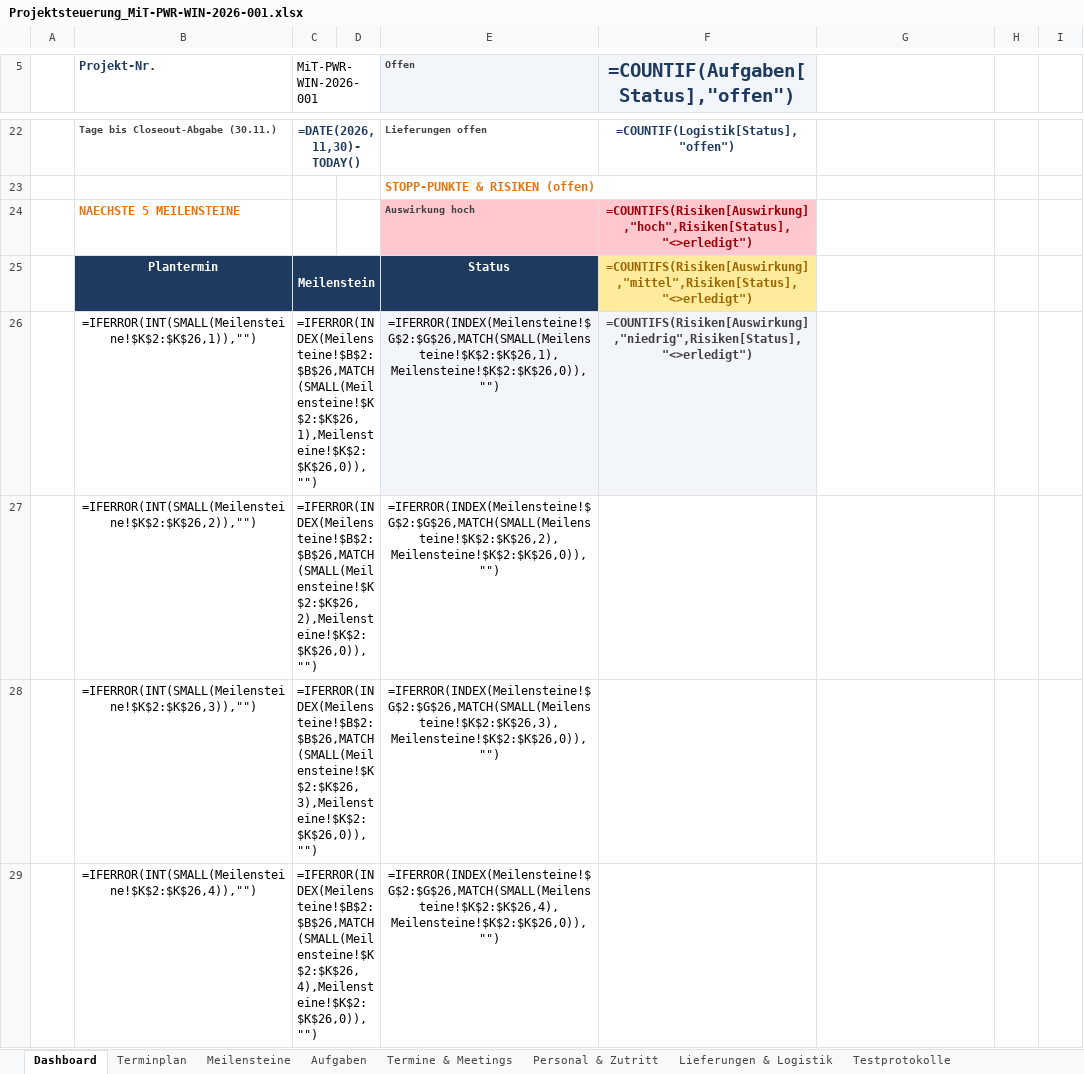
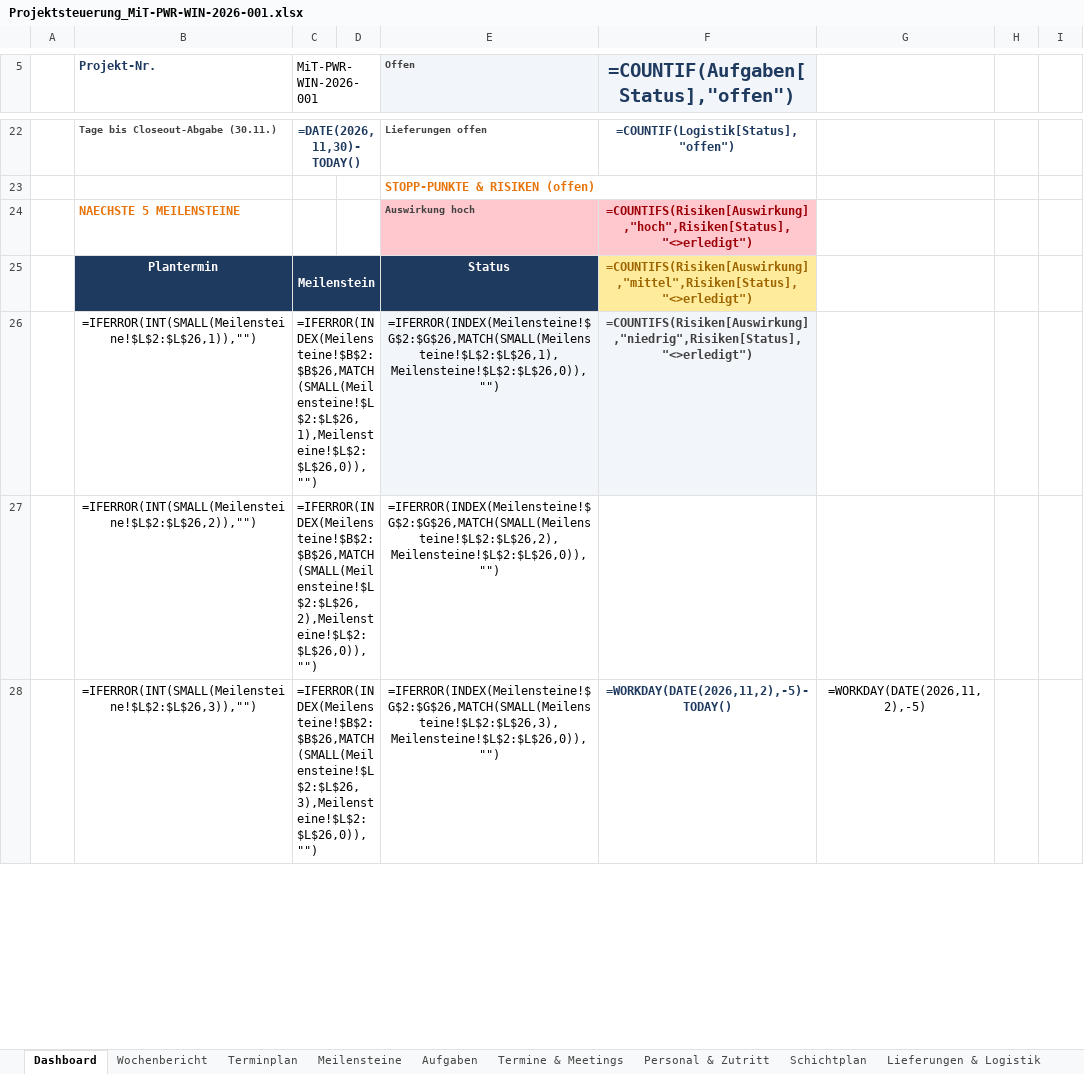
Before and after one commit to Ghostburaq/Burak, an Excel workbook: Projektsteuerung_MiT-PWR-WIN-2026-001.xlsx, sheet Dashboard, drawn as a sheet; only a part is shown, gaps mark what is left out; values as stored, in another font and other column widths than the file's, no borders; formulas without a stored value are shown as written; charts and pictures and conditional formats not drawn; removed rows and columns are numbered as before the commit, all else as after; the diff covers the shown part only; the diff names each change by its address in the sheet, - before the commit and + after, or states it on an @@ line.

```diff
--- a/Projektsteuerung_MiT-PWR-WIN-2026-001.xlsx (sheet Dashboard)
+++ b/Projektsteuerung_MiT-PWR-WIN-2026-001.xlsx (sheet Dashboard)
+sheet tab: Wochenbericht
+sheet tab: Schichtplan
-B26 (Projekt-Nr.): =IFERROR(INT(SMALL(Meilensteine!$K$2:$K$26,1)),"")
+B26 (Projekt-Nr.): =IFERROR(INT(SMALL(Meilensteine!$L$2:$L$26,1)),"")
-C26 (MiT-PWR-WIN-2026-001): =IFERROR(INDEX(Meilensteine!$B$2:$B$26,MATCH(SMALL(Meilensteine!$K$2:$K$26,1),Meilensteine!$K$2:$K$26,0)),"")
+C26 (MiT-PWR-WIN-2026-001): =IFERROR(INDEX(Meilensteine!$B$2:$B$26,MATCH(SMALL(Meilensteine!$L$2:$L$26,1),Meilensteine!$L$2:$L$26,0)),"")
-E26 (Offen): =IFERROR(INDEX(Meilensteine!$G$2:$G$26,MATCH(SMALL(Meilensteine!$K$2:$K$26,1),Meilensteine!$K$2:$K$26,0)),"")
+E26 (Offen): =IFERROR(INDEX(Meilensteine!$G$2:$G$26,MATCH(SMALL(Meilensteine!$L$2:$L$26,1),Meilensteine!$L$2:$L$26,0)),"")
-B27 (Projekt-Nr.): =IFERROR(INT(SMALL(Meilensteine!$K$2:$K$26,2)),"")
+B27 (Projekt-Nr.): =IFERROR(INT(SMALL(Meilensteine!$L$2:$L$26,2)),"")
-C27 (MiT-PWR-WIN-2026-001): =IFERROR(INDEX(Meilensteine!$B$2:$B$26,MATCH(SMALL(Meilensteine!$K$2:$K$26,2),Meilensteine!$K$2:$K$26,0)),"")
+C27 (MiT-PWR-WIN-2026-001): =IFERROR(INDEX(Meilensteine!$B$2:$B$26,MATCH(SMALL(Meilensteine!$L$2:$L$26,2),Meilensteine!$L$2:$L$26,0)),"")
-E27 (Offen): =IFERROR(INDEX(Meilensteine!$G$2:$G$26,MATCH(SMALL(Meilensteine!$K$2:$K$26,2),Meilensteine!$K$2:$K$26,0)),"")
+E27 (Offen): =IFERROR(INDEX(Meilensteine!$G$2:$G$26,MATCH(SMALL(Meilensteine!$L$2:$L$26,2),Meilensteine!$L$2:$L$26,0)),"")
-row 28:  | =IFERROR(INT(SMALL(Meilensteine!$K$2:$K$26,3)),"") | =IFERROR(INDEX(Meilensteine!$B$2:$B$26,MATCH(SMALL(Meilensteine!$K$2:$K$26,3),Meilensteine!$K$2:$K$26,0)),"") |  | =IFERROR(INDEX(Meilensteine!$G$2:$G$26,MATCH(SMALL(Meilensteine!$K$2:$K$26,3),Meilensteine!$K$2:$K$26,0)),"")
-row 29:  | =IFERROR(INT(SMALL(Meilensteine!$K$2:$K$26,4)),"") | =IFERROR(INDEX(Meilensteine!$B$2:$B$26,MATCH(SMALL(Meilensteine!$K$2:$K$26,4),Meilensteine!$K$2:$K$26,0)),"") |  | =IFERROR(INDEX(Meilensteine!$G$2:$G$26,MATCH(SMALL(Meilensteine!$K$2:$K$26,4),Meilensteine!$K$2:$K$26,0)),"")
+row 28:  | =IFERROR(INT(SMALL(Meilensteine!$L$2:$L$26,3)),"") | =IFERROR(INDEX(Meilensteine!$B$2:$B$26,MATCH(SMALL(Meilensteine!$L$2:$L$26,3),Meilensteine!$L$2:$L$26,0)),"") |  | =IFERROR(INDEX(Meilensteine!$G$2:$G$26,MATCH(SMALL(Meilensteine!$L$2:$L$26,3),Meilensteine!$L$2:$L$26,0)),"") | =WORKDAY(DATE(2026,11,2),-5)-TODAY() | =WORKDAY(DATE(2026,11,2),-5)
```
Also changed, not shown: 2 added rows, 1 removed row and 5 edited cells elsewhere in this sheet, sheet Aenderungslog & Entscheide, sheet Dokumente, sheet Meilensteine, sheet Termine & Meetings, sheet Kommerziell, other sheet tabs, hidden cells, charts or pictures, 2 other files.
